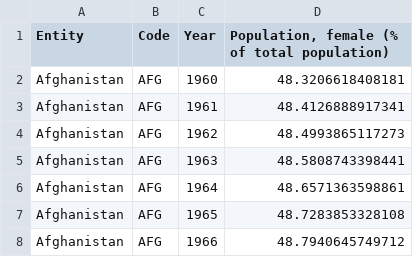
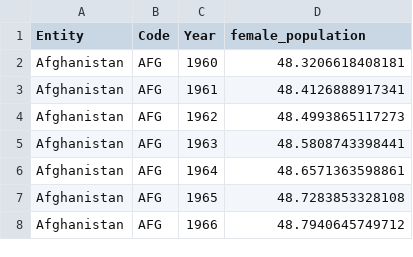
Before and after one commit to aine0c0nn0r/D3data, a CSV file: share-population-female.csv, drawn as a sheet; only a part is shown.

Commit message:
Update share-population-female.csv

```diff
--- a/share-population-female.csv
+++ b/share-population-female.csv
@@ -1,2 +1,2 @@
-Entity,Code,Year,"Population, female (% of total population)"
+Entity,Code,Year,female_population
 Afghanistan,AFG,1960,48.3206618408181
```
